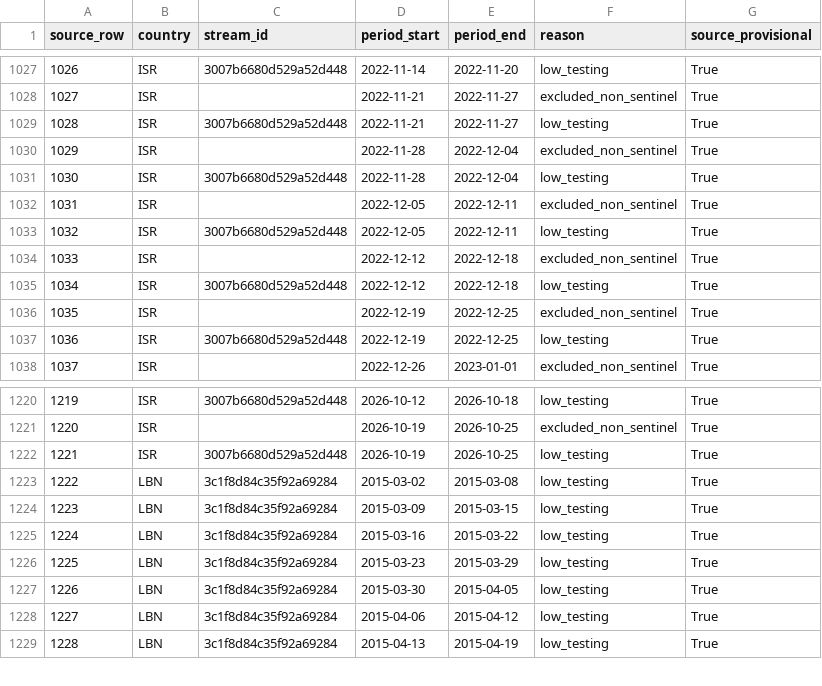
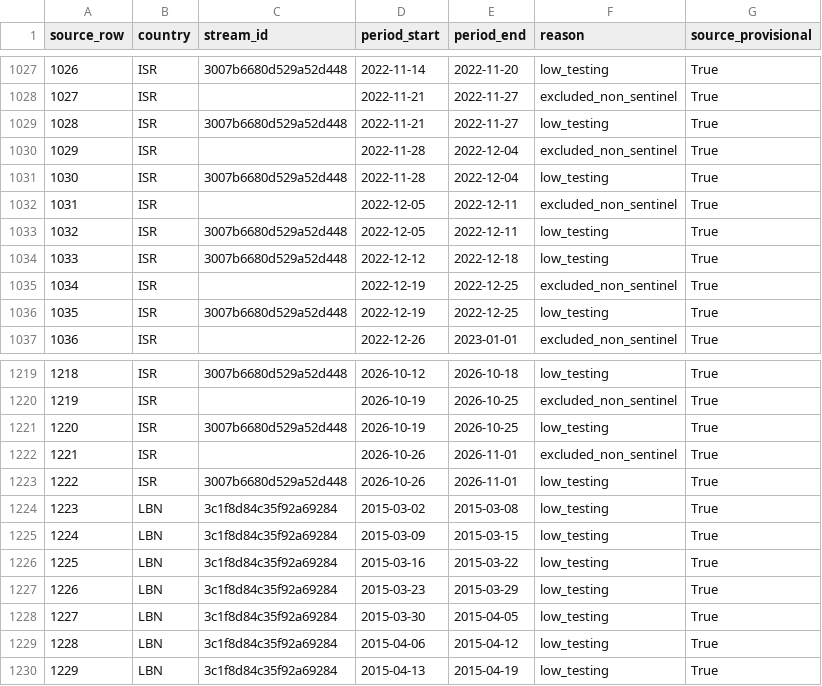
Before and after one commit to Biblejustin/correlations, a CSV file: results/monitoring/extensions/seasonal_flu_row_quality.csv, drawn as a sheet; only a part is shown, gaps mark what is left out; removed rows and columns are numbered as before the commit, all else as after; the diff names each change by its address in the sheet, - before the commit and + after, or states it on an @@ line.

```diff
--- a/results/monitoring/extensions/seasonal_flu_row_quality.csv
+++ b/results/monitoring/extensions/seasonal_flu_row_quality.csv
-row 1034: 1033 | ISR |  | 2022-12-12 | 2022-12-18 | excluded_non_sentinel | True
@@ column A (source_row) renumbered from row 1034 down @@
+row 1222: 1221 | ISR |  | 2026-10-26 | 2026-11-01 | excluded_non_sentinel | True
+row 1223: 1222 | ISR | 3007b6680d529a52d448 | 2026-10-26 | 2026-11-01 | low_testing | True
```
Also changed, not shown: data/flares_swpc.csv, data/israel_monitoring/israel-rain-agriculture/data/water_covariates_reported.csv, 52 other files.
